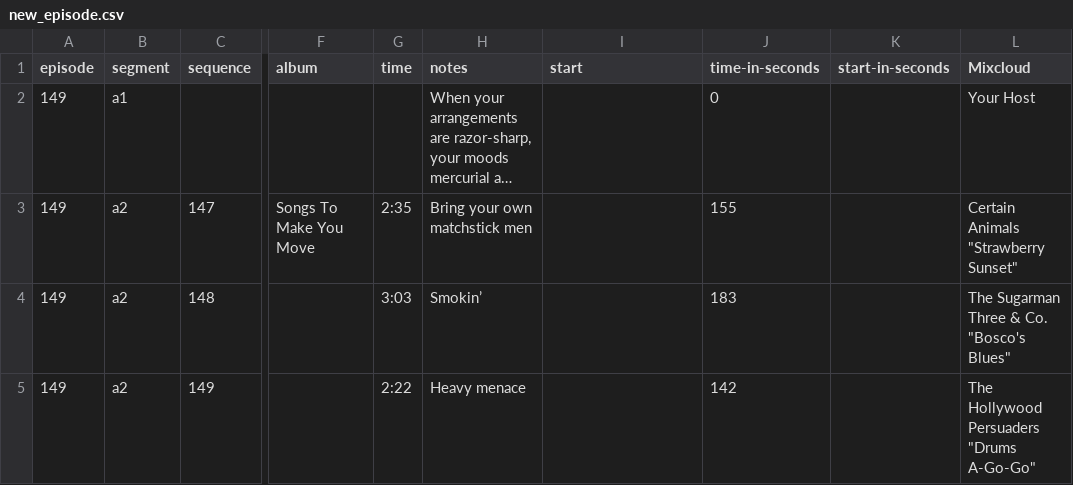
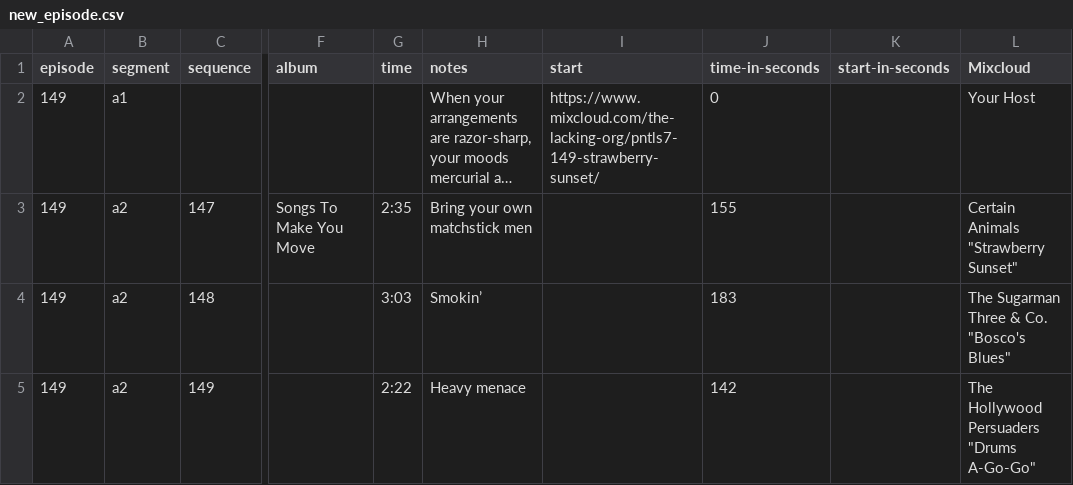
Before and after one commit to ubikorp/lacking.org, a CSV file: _data/new_episode.csv, drawn as a sheet; only a part is shown, gaps mark what is left out; long unchanged cells end in …; the diff names each change by its address in the sheet, - before the commit and + after, or states it on an @@ line.

```diff
--- a/_data/new_episode.csv
+++ b/_data/new_episode.csv
-I2 (start): (empty)
+I2 (start): https://www.mixcloud.com/the-lacking-org/pntls7-149-strawberry-sunset/
```
Also changed, not shown: _data/new_playlist.csv, _data/schedule.csv, 4 other files.
